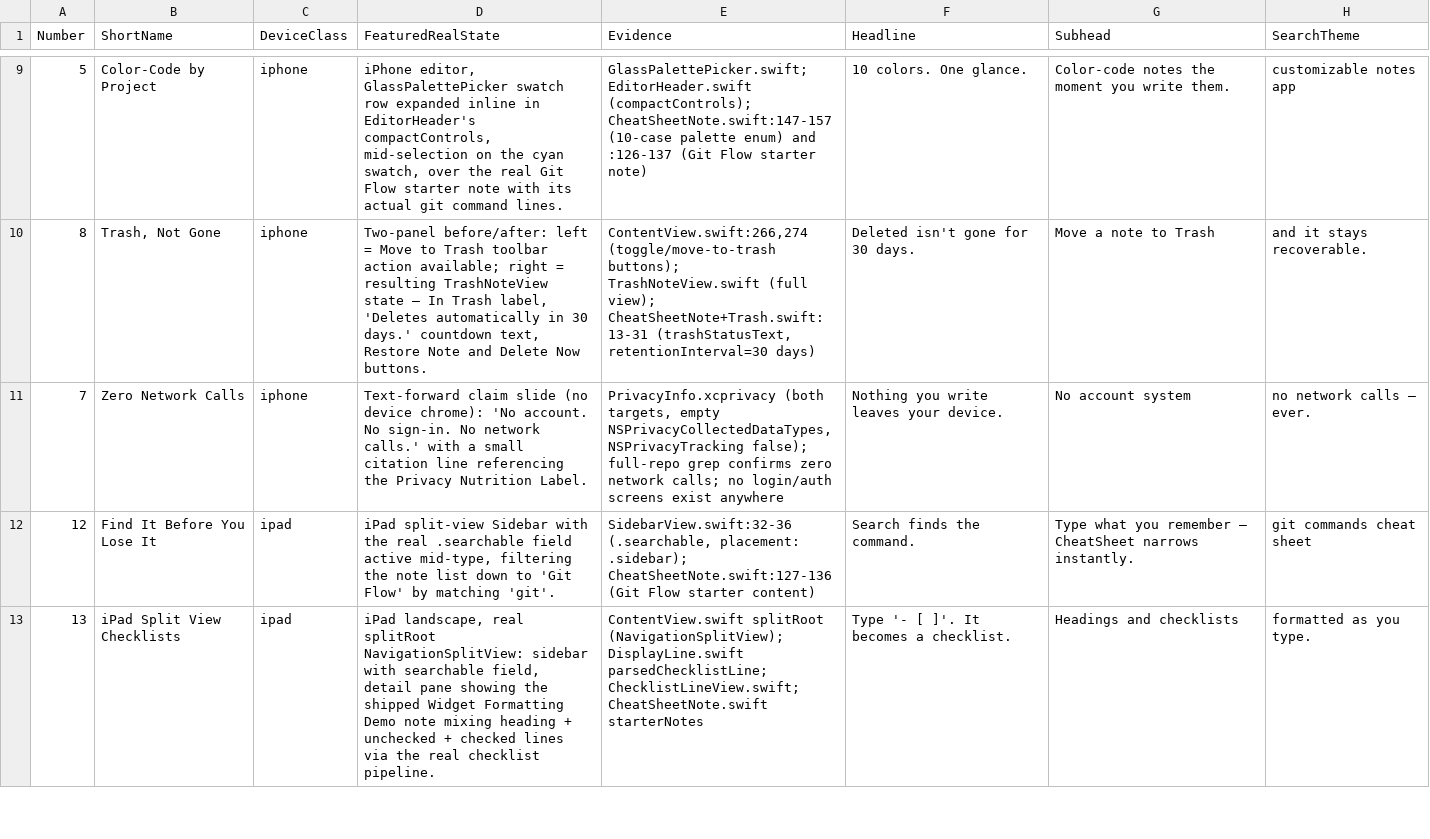
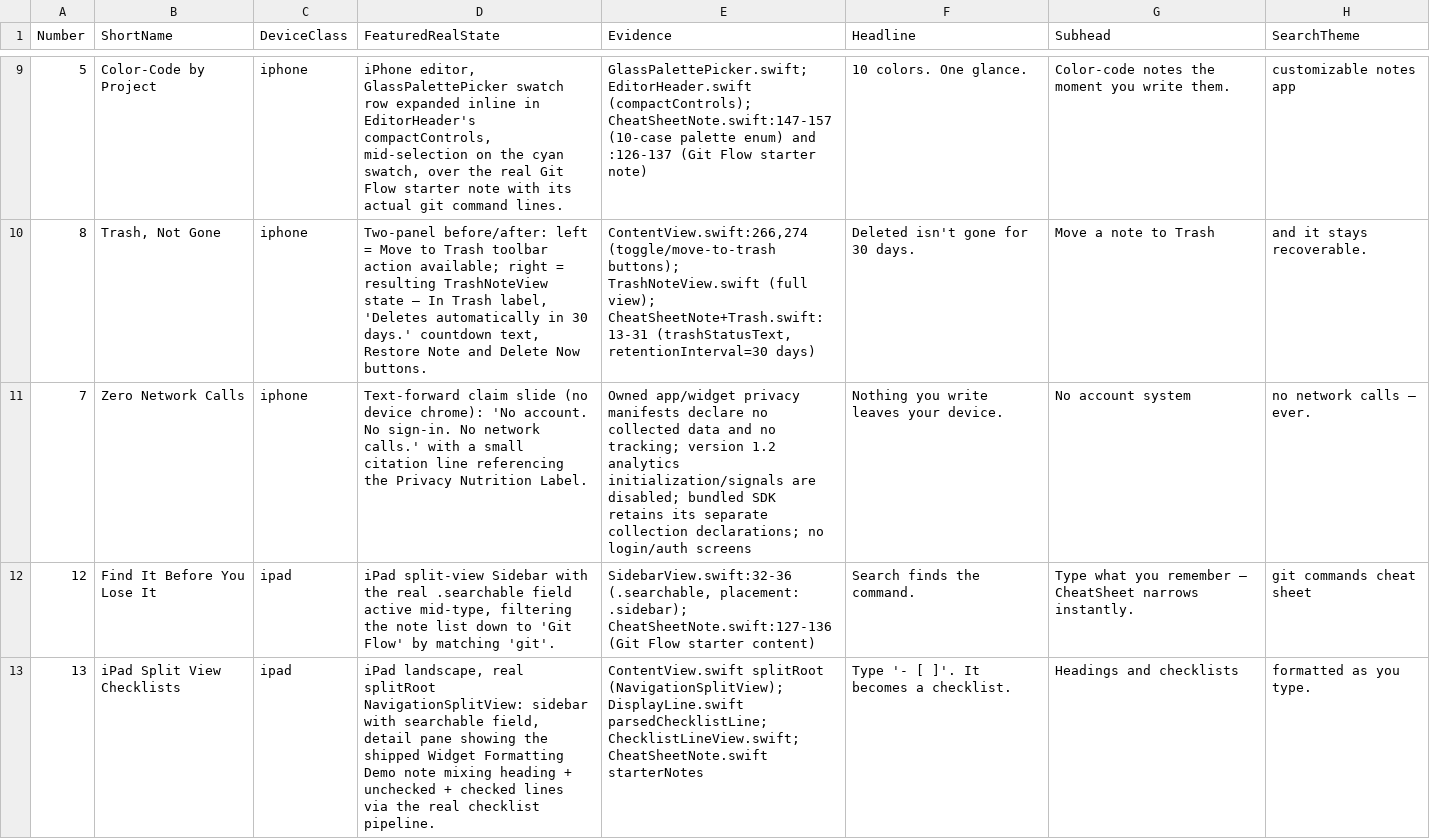
Before and after one commit to weskcode/cheatsheet, a CSV file: AppStoreScreenshots/planning/concept-matrix.csv, drawn as a sheet; only a part is shown, gaps mark what is left out; the diff names each change by its address in the sheet, - before the commit and + after, or states it on an @@ line.

Commit message:
fix: add privacy policy access and configure device QA

```diff
--- a/AppStoreScreenshots/planning/concept-matrix.csv
+++ b/AppStoreScreenshots/planning/concept-matrix.csv
-E11 (Evidence): PrivacyInfo.xcprivacy (both targets, empty NSPrivacyCollectedDataTypes, NSPrivacyTracking false); full-repo grep confirms zero network calls; no login/auth screens exist anywhere
+E11 (Evidence): Owned app/widget privacy manifests declare no collected data and no tracking; version 1.2 analytics initialization/signals are disabled; bundled SDK retains its separate collection declarations; no login/auth screens
```
Also changed, not shown: 8 other files.
